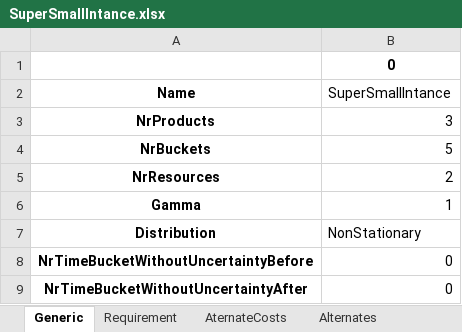
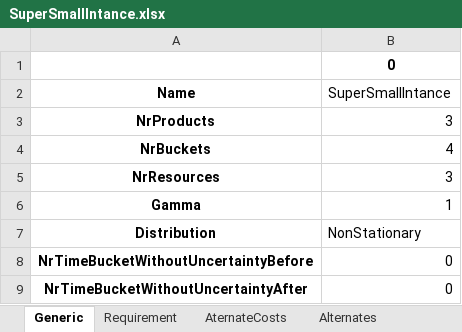
Before and after one commit to Simon-Thevenin/IJOC_SDDP_for_Multi-Echelon_Lot-Sizing_with_Component_Substitution, an Excel workbook: Instances/SuperSmallIntance.xlsx, sheet Generic, drawn as a sheet; values as stored, in another font and other column widths than the file's, no borders; the diff names each change by its address in the sheet, - before the commit and + after, or states it on an @@ line.

```diff
--- a/Instances/SuperSmallIntance.xlsx (sheet Generic)
+++ b/Instances/SuperSmallIntance.xlsx (sheet Generic)
-B4 (SuperSmallIntance): 5
+B4 (SuperSmallIntance): 4
-B5 (SuperSmallIntance): 2
+B5 (SuperSmallIntance): 3
```
Also changed, not shown: 54 other files.
